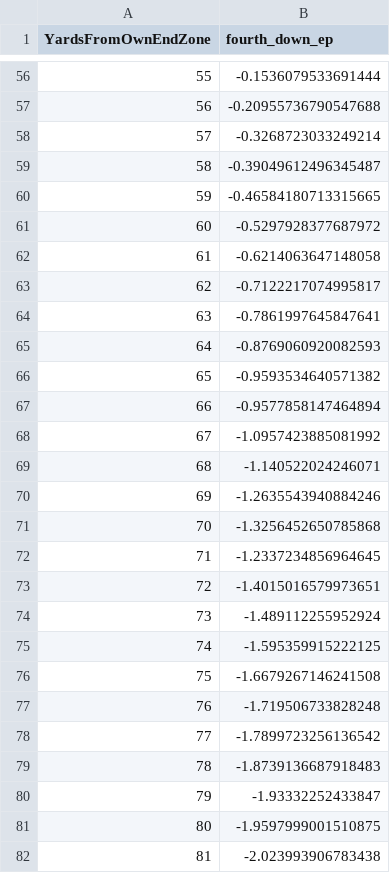
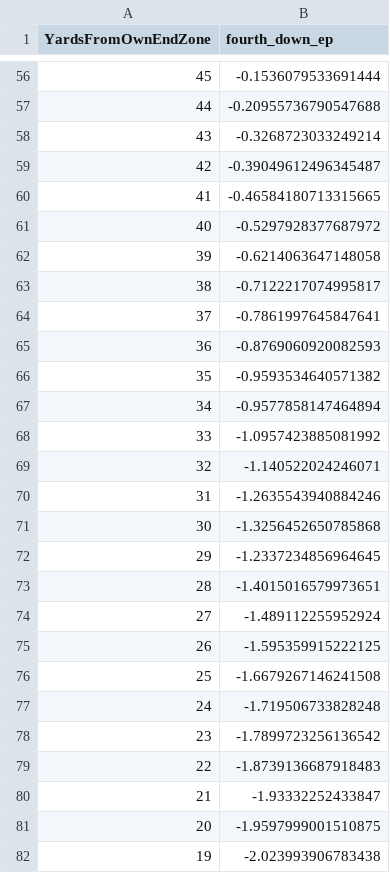
Before and after one commit to Puntalytics/puntr, a CSV file: data/fourth_down_ep_reference.csv, drawn as a sheet; only a part is shown, gaps mark what is left out; the diff covers the shown part only.

```diff
--- a/data/fourth_down_ep_reference.csv
+++ b/data/fourth_down_ep_reference.csv
@@ -56,27 +56,27 @@ YardsFromOwnEndZone,fourth_down_ep
-55,-0.1536079533691444
-56,-0.20955736790547688
-57,-0.3268723033249214
-58,-0.39049612496345487
-59,-0.46584180713315665
-60,-0.5297928377687972
-61,-0.6214063647148058
-62,-0.7122217074995817
-63,-0.7861997645847641
-64,-0.8769060920082593
-65,-0.9593534640571382
-66,-0.9577858147464894
-67,-1.0957423885081992
-68,-1.140522024246071
-69,-1.2635543940884246
-70,-1.3256452650785868
-71,-1.2337234856964645
-72,-1.4015016579973651
-73,-1.489112255952924
-74,-1.595359915222125
-75,-1.6679267146241508
-76,-1.719506733828248
-77,-1.7899723256136542
-78,-1.8739136687918483
-79,-1.93332252433847
-80,-1.9597999001510875
-81,-2.023993906783438
+45,-0.1536079533691444
+44,-0.20955736790547688
+43,-0.3268723033249214
+42,-0.39049612496345487
+41,-0.46584180713315665
+40,-0.5297928377687972
+39,-0.6214063647148058
+38,-0.7122217074995817
+37,-0.7861997645847641
+36,-0.8769060920082593
+35,-0.9593534640571382
+34,-0.9577858147464894
+33,-1.0957423885081992
+32,-1.140522024246071
+31,-1.2635543940884246
+30,-1.3256452650785868
+29,-1.2337234856964645
+28,-1.4015016579973651
+27,-1.489112255952924
+26,-1.595359915222125
+25,-1.6679267146241508
+24,-1.719506733828248
+23,-1.7899723256136542
+22,-1.8739136687918483
+21,-1.93332252433847
+20,-1.9597999001510875
+19,-2.023993906783438
```
Also changed, not shown: 71 edited cells elsewhere in this file, data/first_down_ep_reference.csv, 1 other file.
